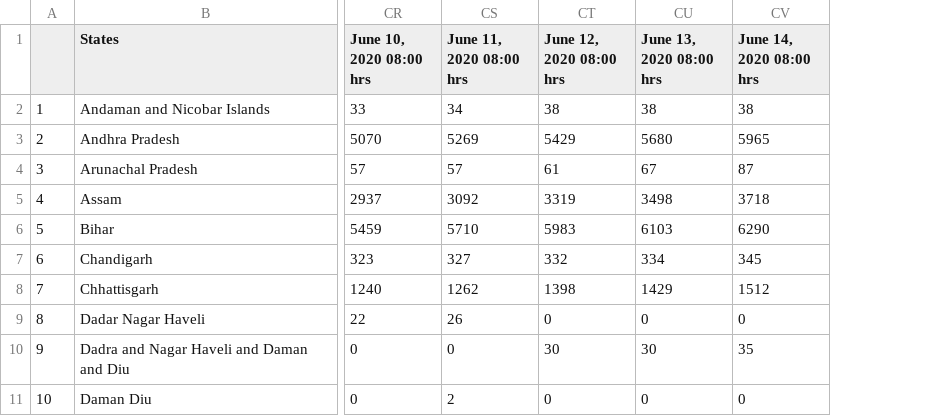
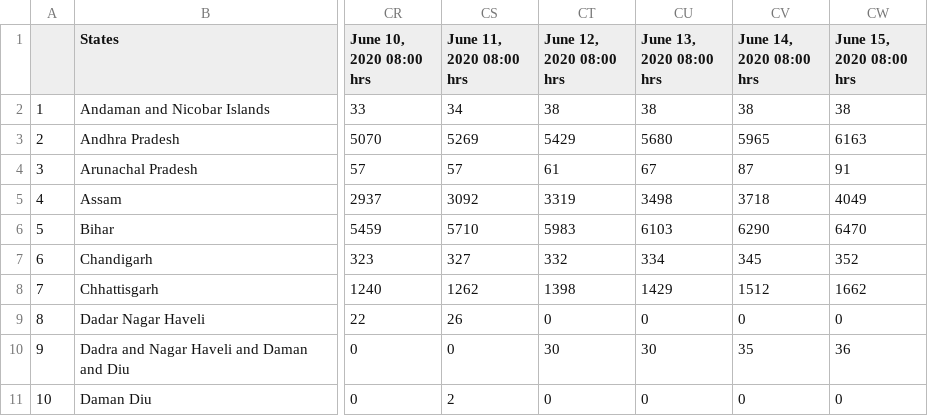
Before and after one commit to anmoledewan/CovidScrapper, a CSV file: CovidScrapper/india_confirmed_covid.csv, drawn as a sheet; only a part is shown, gaps mark what is left out; the diff names each change by its address in the sheet, - before the commit and + after, or states it on an @@ line.

Commit message:
15 june

```diff
--- a/CovidScrapper/india_confirmed_covid.csv
+++ b/CovidScrapper/india_confirmed_covid.csv
+column CW (June 15, 2020 08:00 hrs), rows 2-11: 38 | 6163 | 91 | 4049 | 6470 | 352 | 1662 | 0 | 36 | 0
```
Also changed, not shown: CovidScrapper/india_death_covid.csv, CovidScrapper/india_recovered_covid.csv.
